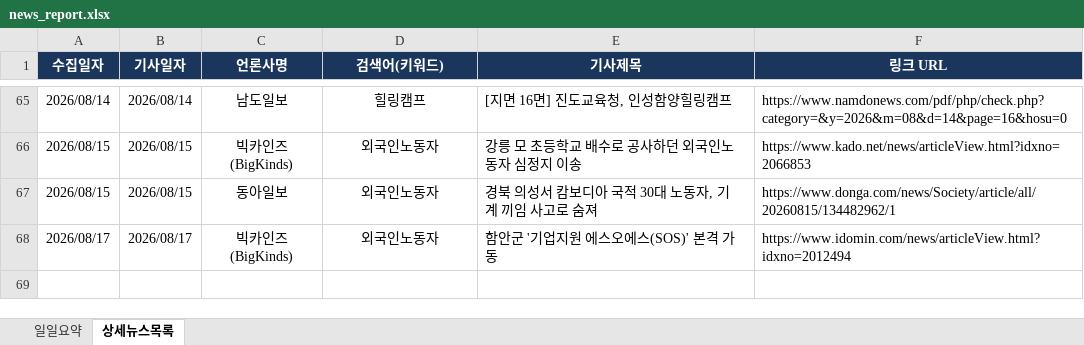
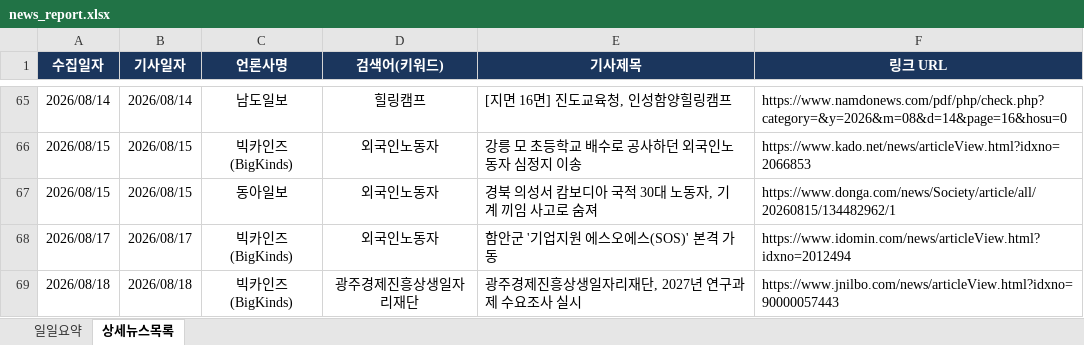
Before and after one commit to ParkJaeHwanOriginal/-_-, an Excel workbook: news_report.xlsx, sheet 상세뉴스목록, drawn as a sheet; only a part is shown, gaps mark what is left out; values as stored, in another font and other column widths than the file's, no borders; the diff names each change by its address in the sheet, - before the commit and + after, or states it on an @@ line.

```diff
--- a/news_report.xlsx (sheet 상세뉴스목록)
+++ b/news_report.xlsx (sheet 상세뉴스목록)
+row 69: 2026/08/18 | 2026/08/18 | 빅카인즈 (BigKinds) | 광주경제진흥상생일자리재단 | 광주경제진흥상생일자리재단, 2027년 연구과제 수요조사 실시 | https://www.jnilbo.com/news/articleView.html?idxno=90000057443
```
Also changed, not shown: sheet 일일요약.
